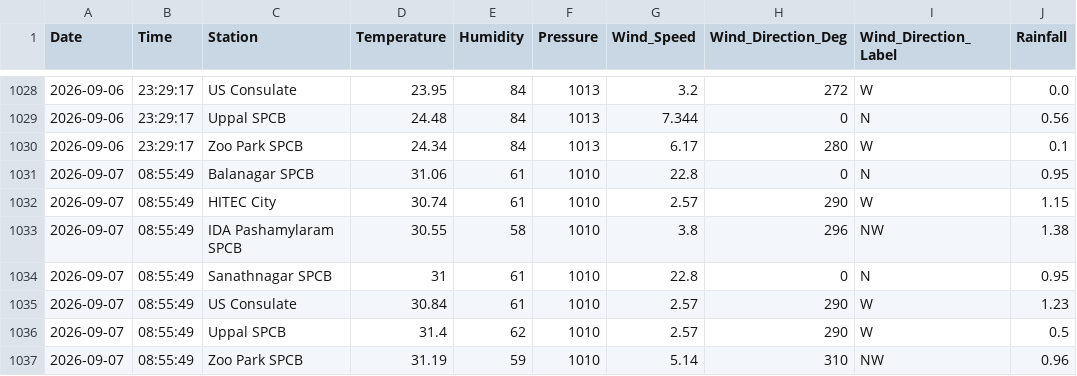
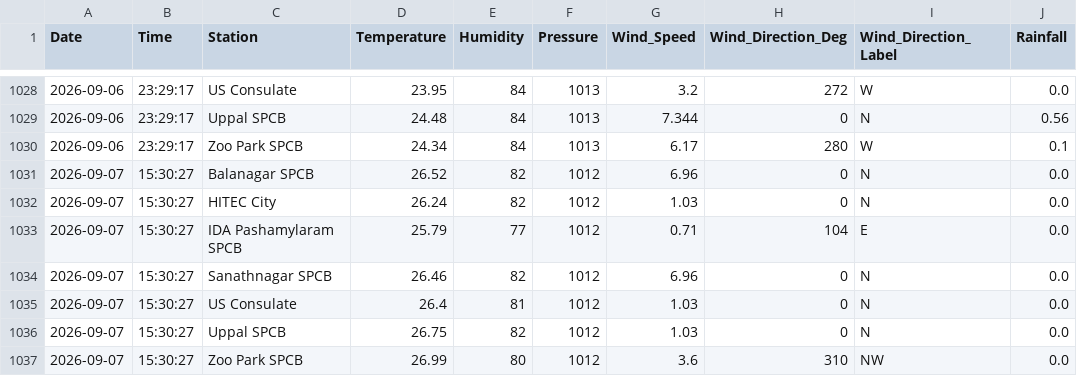
Before and after one commit to Rohan0639/aqi-prediction-ml, a CSV file: api/data/hyderabad_live_weather.csv, drawn as a sheet; only a part is shown, gaps mark what is left out.

```diff
--- a/api/data/hyderabad_live_weather.csv
+++ b/api/data/hyderabad_live_weather.csv
@@ -1030,8 +1030,8 @@ Date,Time,Station,Temperature,Humidity,Pressure,Wind_Speed,Wind_Direction_Deg,Wi
 2026-09-06,23:29:17,Zoo Park SPCB,24.34,84,1013,6.17,280,W,0.1
-2026-09-07,08:55:49,Balanagar SPCB,31.06,61,1010,22.8,0,N,0.95
-2026-09-07,08:55:49,HITEC City,30.74,61,1010,2.57,290,W,1.15
-2026-09-07,08:55:49,IDA Pashamylaram SPCB,30.55,58,1010,3.8,296,NW,1.38
-2026-09-07,08:55:49,Sanathnagar SPCB,31,61,1010,22.8,0,N,0.95
-2026-09-07,08:55:49,US Consulate,30.84,61,1010,2.57,290,W,1.23
-2026-09-07,08:55:49,Uppal SPCB,31.4,62,1010,2.57,290,W,0.5
-2026-09-07,08:55:49,Zoo Park SPCB,31.19,59,1010,5.14,310,NW,0.96
+2026-09-07,15:30:27,Balanagar SPCB,26.52,82,1012,6.96,0,N,0.0
+2026-09-07,15:30:27,HITEC City,26.24,82,1012,1.03,0,N,0.0
+2026-09-07,15:30:27,IDA Pashamylaram SPCB,25.79,77,1012,0.71,104,E,0.0
+2026-09-07,15:30:27,Sanathnagar SPCB,26.46,82,1012,6.96,0,N,0.0
+2026-09-07,15:30:27,US Consulate,26.4,81,1012,1.03,0,N,0.0
+2026-09-07,15:30:27,Uppal SPCB,26.75,82,1012,1.03,0,N,0.0
+2026-09-07,15:30:27,Zoo Park SPCB,26.99,80,1012,3.6,310,NW,0.0
```
Also changed, not shown: api/data/live_aqi_dataset.csv.
